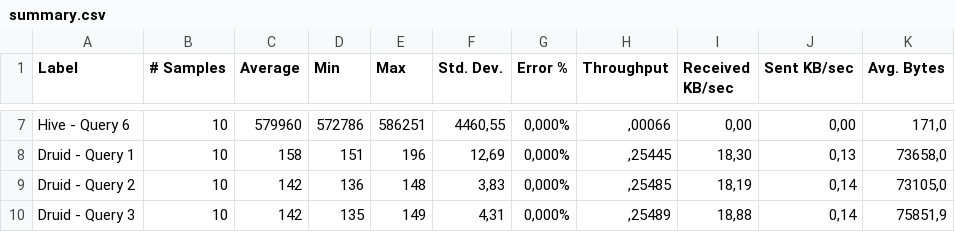
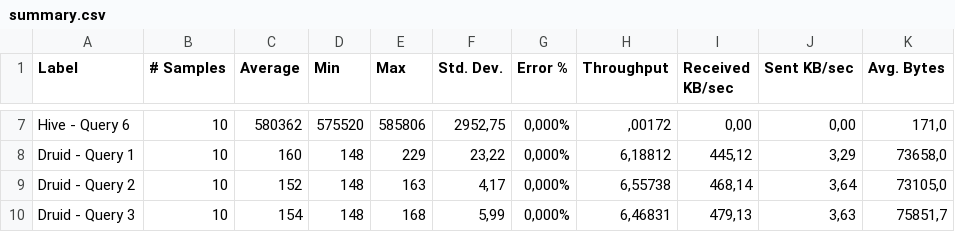
Before and after one commit to SESARLab/mfh-dl-performace-testing, a CSV file: benchmark/test-results/summary.csv, drawn as a sheet; only a part is shown, gaps mark what is left out; the diff covers the shown part only; the diff names each change by its address in the sheet, - before the commit and + after, or states it on an @@ line.

```diff
--- a/benchmark/test-results/summary.csv
+++ b/benchmark/test-results/summary.csv
-C7 (Average): 579960
+C7 (Average): 580362
-D7 (Min): 572786
+D7 (Min): 575520
-E7 (Max): 586251
+E7 (Max): 585806
-F7 (Std. Dev.): 4460,55
+F7 (Std. Dev.): 2952,75
-H7 (Throughput): ,00066
+H7 (Throughput): ,00172
-C8 (Average): 158
+C8 (Average): 160
-D8 (Min): 151
+D8 (Min): 148
-E8 (Max): 196
+E8 (Max): 229
-F8 (Std. Dev.): 12,69
+F8 (Std. Dev.): 23,22
-H8 (Throughput): ,25445
+H8 (Throughput): 6,18812
-I8 (Received KB/sec): 18,30
+I8 (Received KB/sec): 445,12
-J8 (Sent KB/sec): 0,13
+J8 (Sent KB/sec): 3,29
-C9 (Average): 142
+C9 (Average): 152
-D9 (Min): 136
+D9 (Min): 148
-E9 (Max): 148
+E9 (Max): 163
-F9 (Std. Dev.): 3,83
+F9 (Std. Dev.): 4,17
-H9 (Throughput): ,25485
+H9 (Throughput): 6,55738
-I9 (Received KB/sec): 18,19
+I9 (Received KB/sec): 468,14
-J9 (Sent KB/sec): 0,14
+J9 (Sent KB/sec): 3,64
-C10 (Average): 142
+C10 (Average): 154
-D10 (Min): 135
+D10 (Min): 148
-E10 (Max): 149
+E10 (Max): 168
-F10 (Std. Dev.): 4,31
+F10 (Std. Dev.): 5,99
-H10 (Throughput): ,25489
+H10 (Throughput): 6,46831
-I10 (Received KB/sec): 18,88
+I10 (Received KB/sec): 479,13
-J10 (Sent KB/sec): 0,14
+J10 (Sent KB/sec): 3,63
-K10 (Avg. Bytes): 75851,9
+K10 (Avg. Bytes): 75851,7
```
Also changed, not shown: 60 edited cells elsewhere in this file, benchmark/test-results/merge-results.csv, 19 other files.
